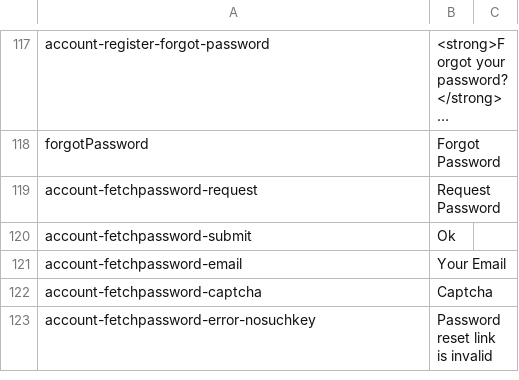
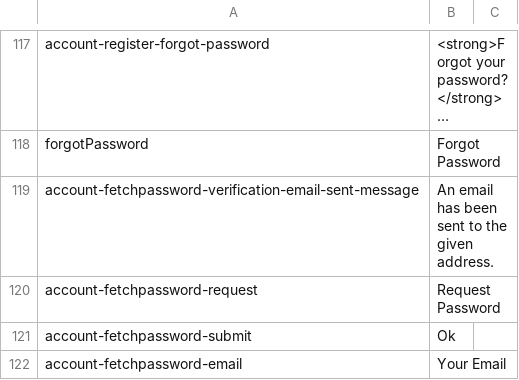
Before and after one commit to massidea/site, a CSV file: application/languages/index_en.csv, drawn as a sheet; only a part is shown, gaps mark what is left out; the shorter side is filled out with more unchanged rows; long unchanged cells end in …; the diff names each change by its address in the sheet, - before the commit and + after, or states it on an @@ line.

```diff
--- a/application/languages/index_en.csv
+++ b/application/languages/index_en.csv
+row 119: account-fetchpassword-verification-email-sent-message | An email has been sent to the given address.
```
Also changed, not shown: application/languages/index_de.csv.
